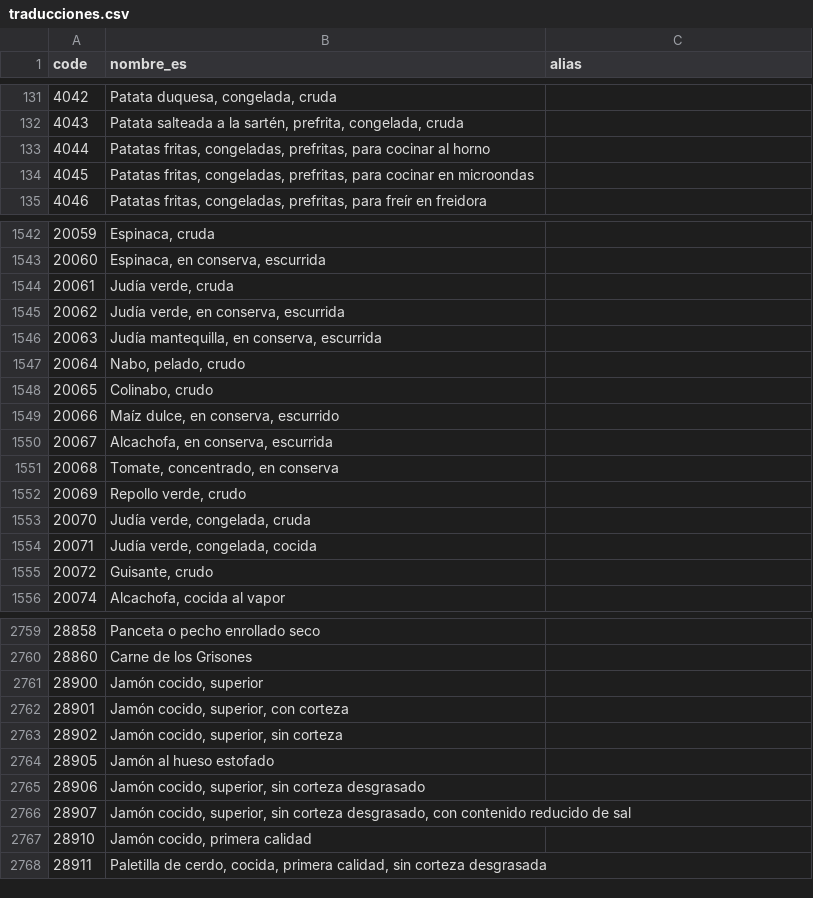
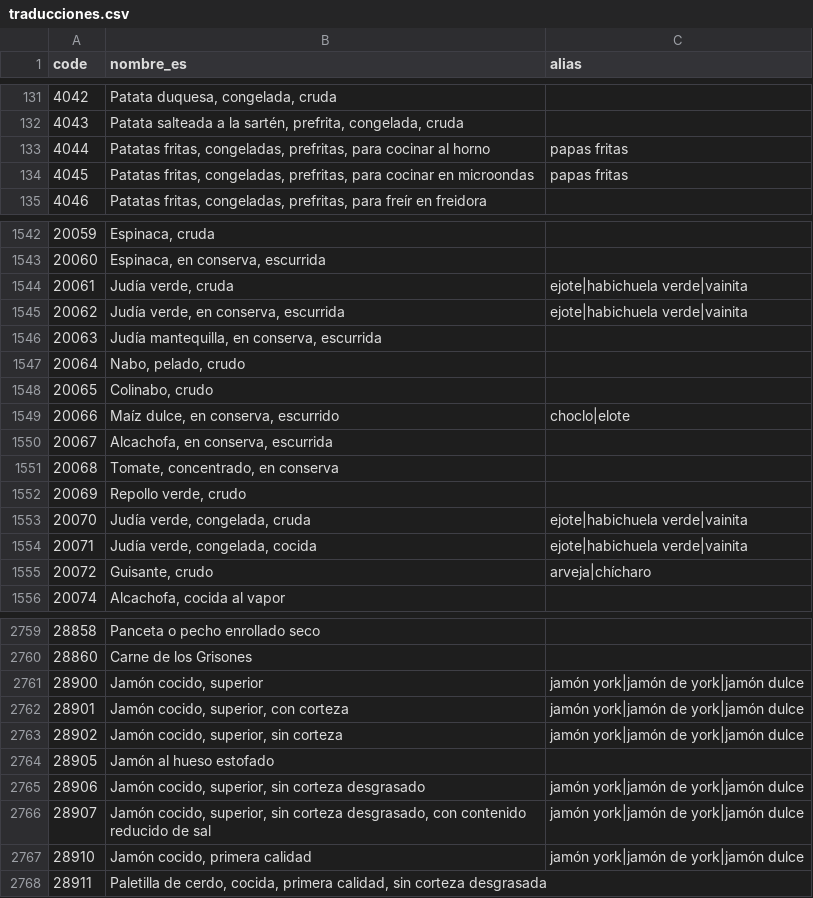
Before and after one commit to vtinezdev/appfit, a CSV file: scripts/catalogo/ciqual/traducciones.csv, drawn as a sheet; only a part is shown, gaps mark what is left out; the diff covers the shown part only.

```diff
--- a/scripts/catalogo/ciqual/traducciones.csv
+++ b/scripts/catalogo/ciqual/traducciones.csv
@@ -132,4 +132,4 @@ code;nombre_es;alias
 4043;Patata salteada a la sartén, prefrita, congelada, cruda;
-4044;Patatas fritas, congeladas, prefritas, para cocinar al horno;
-4045;Patatas fritas, congeladas, prefritas, para cocinar en microondas;
+4044;Patatas fritas, congeladas, prefritas, para cocinar al horno;papas fritas
+4045;Patatas fritas, congeladas, prefritas, para cocinar en microondas;papas fritas
 4046;Patatas fritas, congeladas, prefritas, para freír en freidora;
@@ -1543,4 +1543,4 @@ code;nombre_es;alias
 20060;Espinaca, en conserva, escurrida;
-20061;Judía verde, cruda;
-20062;Judía verde, en conserva, escurrida;
+20061;Judía verde, cruda;ejote|habichuela verde|vainita
+20062;Judía verde, en conserva, escurrida;ejote|habichuela verde|vainita
 20063;Judía mantequilla, en conserva, escurrida;
@@ -1548,3 +1548,3 @@ code;nombre_es;alias
 20065;Colinabo, crudo;
-20066;Maíz dulce, en conserva, escurrido;
+20066;Maíz dulce, en conserva, escurrido;choclo|elote
 20067;Alcachofa, en conserva, escurrida;
@@ -1552,5 +1552,5 @@ code;nombre_es;alias
 20069;Repollo verde, crudo;
-20070;Judía verde, congelada, cruda;
-20071;Judía verde, congelada, cocida;
-20072;Guisante, crudo;
+20070;Judía verde, congelada, cruda;ejote|habichuela verde|vainita
+20071;Judía verde, congelada, cocida;ejote|habichuela verde|vainita
+20072;Guisante, crudo;arveja|chícharo
 20074;Alcachofa, cocida al vapor;
@@ -2760,9 +2760,9 @@ code;nombre_es;alias
 28860;Carne de los Grisones;
-28900;Jamón cocido, superior;
-28901;Jamón cocido, superior, con corteza;
-28902;Jamón cocido, superior, sin corteza;
+28900;Jamón cocido, superior;jamón york|jamón de york|jamón dulce
+28901;Jamón cocido, superior, con corteza;jamón york|jamón de york|jamón dulce
+28902;Jamón cocido, superior, sin corteza;jamón york|jamón de york|jamón dulce
 28905;Jamón al hueso estofado;
-28906;Jamón cocido, superior, sin corteza desgrasado;
-28907;Jamón cocido, superior, sin corteza desgrasado, con contenido reducido de sal;
-28910;Jamón cocido, primera calidad;
+28906;Jamón cocido, superior, sin corteza desgrasado;jamón york|jamón de york|jamón dulce
+28907;Jamón cocido, superior, sin corteza desgrasado, con contenido reducido de sal;jamón york|jamón de york|jamón dulce
+28910;Jamón cocido, primera calidad;jamón york|jamón de york|jamón dulce
 28911;Paletilla de cerdo, cocida, primera calidad, sin corteza desgrasada;
```
Also changed, not shown: 134 edited cells elsewhere in this file, 48 other files.
